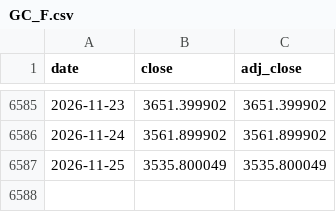
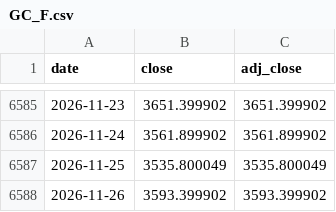
Before and after one commit to kevincgith/volstrat, a CSV file: data/raw/yahoo/GC_F.csv, drawn as a sheet; only a part is shown, gaps mark what is left out; the diff names each change by its address in the sheet, - before the commit and + after, or states it on an @@ line.

```diff
--- a/data/raw/yahoo/GC_F.csv
+++ b/data/raw/yahoo/GC_F.csv
+row 6588: 2026-11-26 | 3593.399902 | 3593.399902
```
Also changed, not shown: data/raw/yahoo/IDX_990100_USD_STRD.csv, 5 other files.
